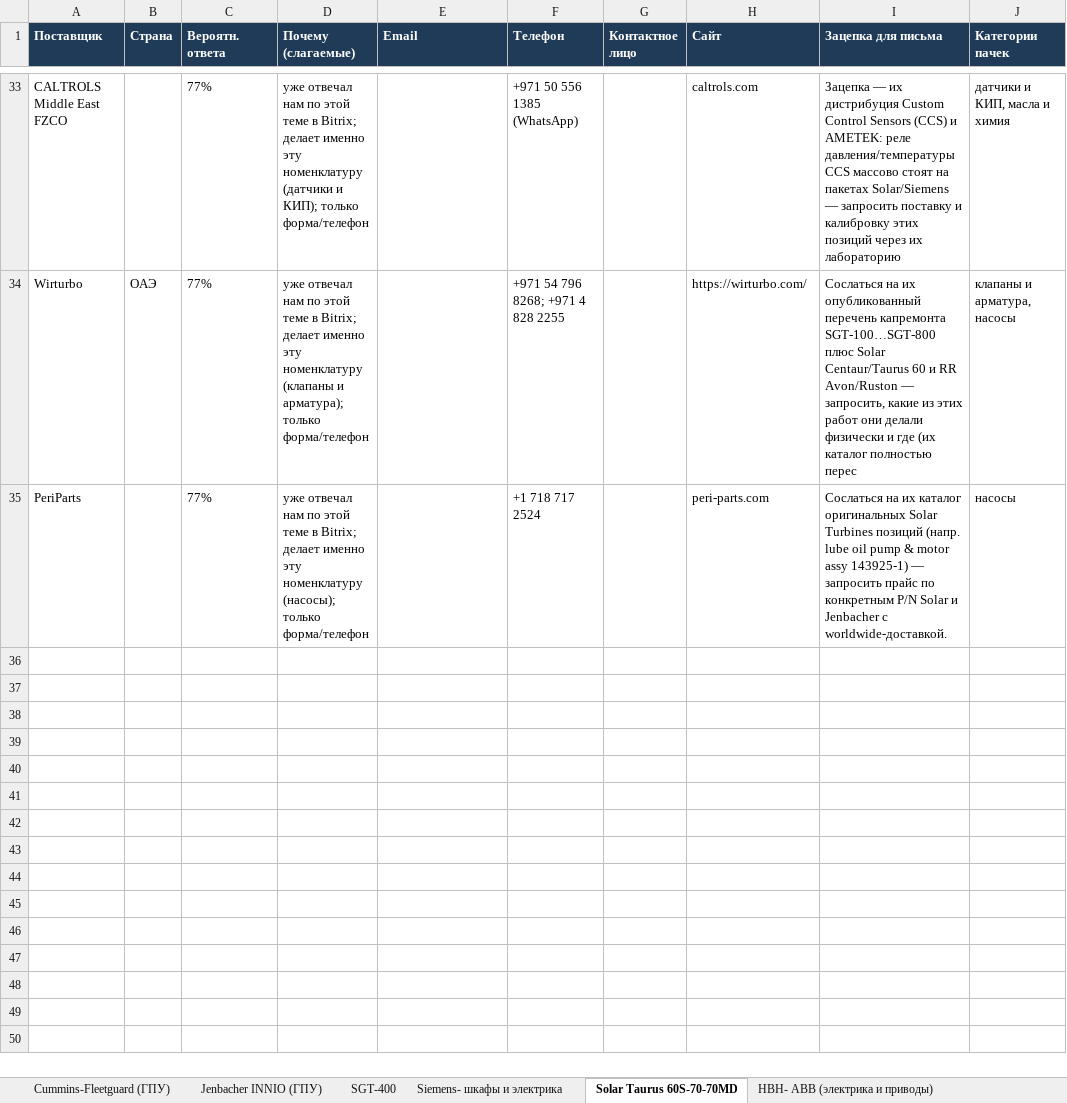
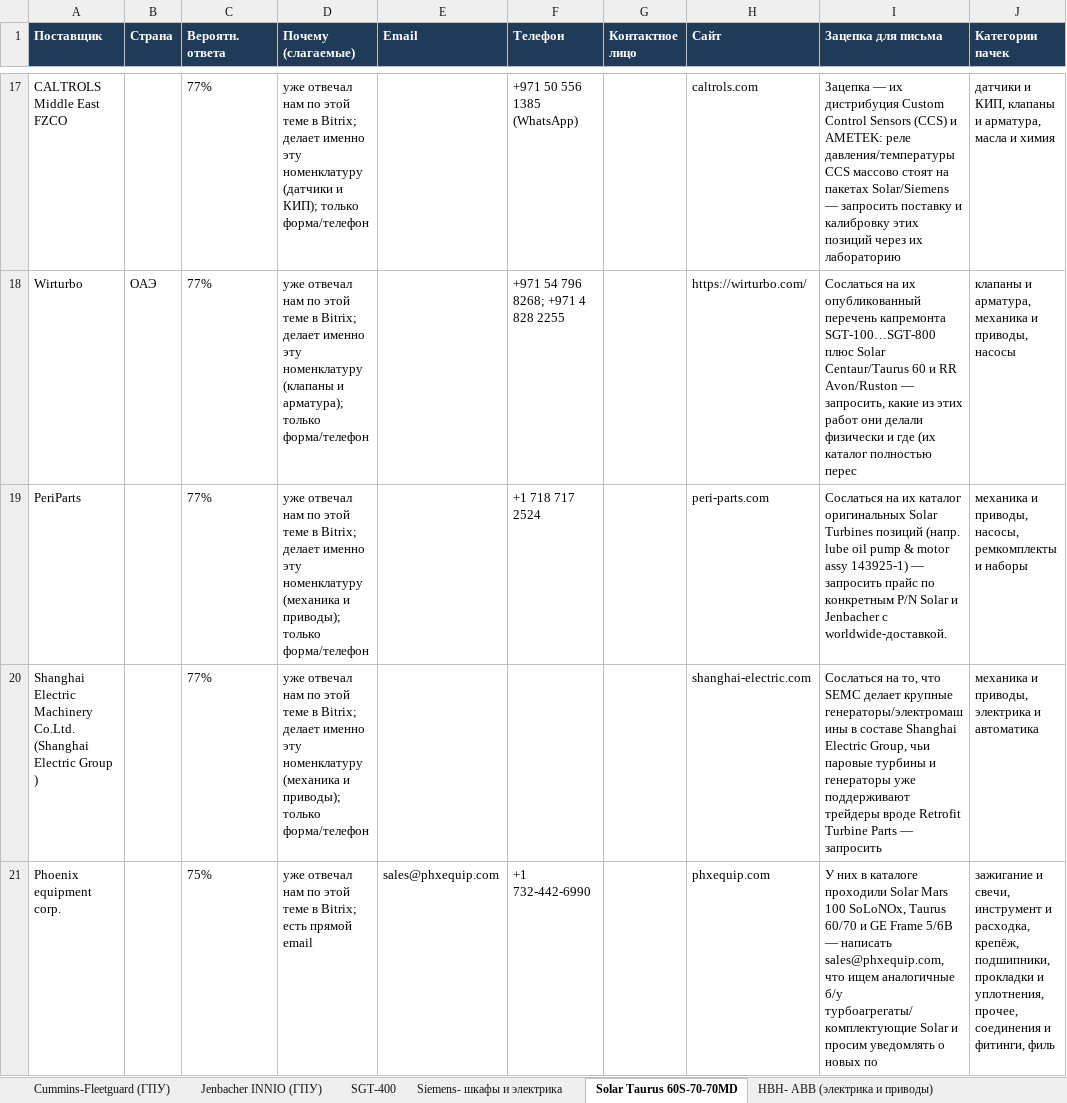
Before and after one commit to skharkov1246/kvant-sourcing-dashboard, an Excel workbook: gt/deliverables/lot_postavshiki.xlsx, sheet Solar Taurus 60S-70-70MD, drawn as a sheet; only a part is shown, gaps mark what is left out; values as stored, in another font and other column widths than the file's, no borders; addresses are those after the commit; the diff covers the shown part only; the diff names each change by its address in the sheet, - before the commit and + after, or states it on an @@ line.

```diff
--- a/gt/deliverables/lot_postavshiki.xlsx (sheet Solar Taurus 60S-70-70MD)
+++ b/gt/deliverables/lot_postavshiki.xlsx (sheet Solar Taurus 60S-70-70MD)
-J17 (Категории пачек): датчики и КИП, масла и химия
+J17 (Категории пачек): датчики и КИП, клапаны и арматура, масла и химия
-J18 (Категории пачек): клапаны и арматура, насосы
+J18 (Категории пачек): клапаны и арматура, механика и приводы, насосы
-D19 (Почему (слагаемые)): …эту номенклатуру (насосы); только форма/телефон
+D19 (Почему (слагаемые)): …эту номенклатуру (механика и приводы); только форма/телефон
-J19 (Категории пачек): насосы
+J19 (Категории пачек): механика и приводы, насосы, ремкомплекты и наборы
+row 20: Shanghai Electric Machinery Co.Ltd. (Shanghai Electric Group ) |  | 77% | уже отвечал нам по этой теме в Bitrix; делает именно эту номенклатуру (механика и приводы); только форма/телефон |  |  |  | shanghai-electric.com | Сослаться на то, что SEMC делает крупные генераторы/электромашины в составе Shanghai Electric Group, чьи паровые турбины и генераторы уже поддерживают трейдеры вроде Retrofit Turbine Parts — запросить | механика и приводы, электрика и автоматика
+row 21: Phoenix equipment corp. |  | 75% | уже отвечал нам по этой теме в Bitrix; есть прямой email | sales@phxequip.com | +1 732-442-6990 |  | phxequip.com | У них в каталоге проходили Solar Mars 100 SoLoNOx, Taurus 60/70 и GE Frame 5/6B — написать sales@phxequip.com, что ищем аналогичные б/у турбоагрегаты/комплектующие Solar и просим уведомлять о новых по | зажигание и свечи, инструмент и расходка, крепёж, подшипники, прокладки и уплотнения, прочее, соединения и фитинги, филь
```
Also changed, not shown: 2 added rows, 18 removed rows and 12 edited cells elsewhere in this sheet, sheet SGT-400, sheet Cummins-Fleetguard (ГПУ), sheet НВН- Schlumberger-Cameron-MI Sw, sheet НВН- Drilltech Cangzhou (бурово, sheet НВН- NOV-Tesco-Shaffer (буровое, sheet НВН- Drillmec-Oleobi (буровые у, 3 more sheets, gt/deliverables/lot_ocenka.xlsx, 33 other files.
